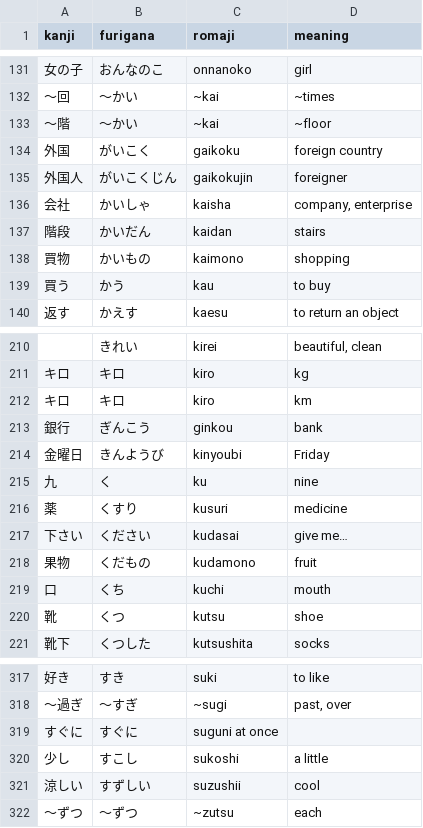
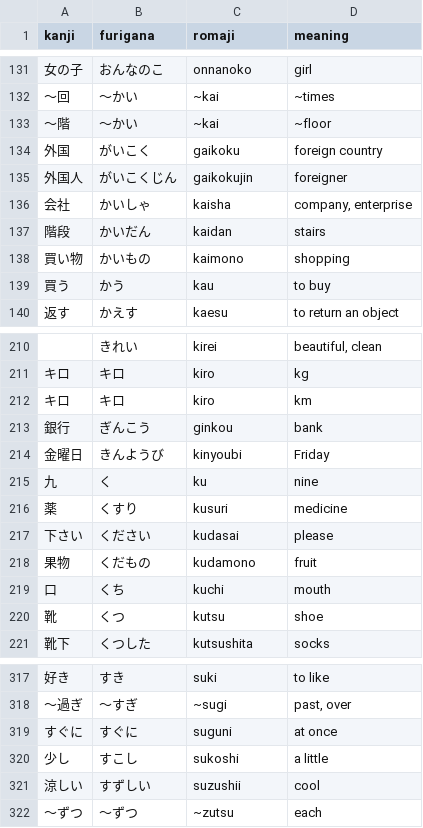
Before and after one commit to kpnn0100/japanese_learning_tool, a CSV file: resource/n5_words.csv, drawn as a sheet; only a part is shown, gaps mark what is left out.

```diff
--- a/resource/n5_words.csv
+++ b/resource/n5_words.csv
@@ -137,3 +137,3 @@ kanji,furigana,romaji,meaning
 階段,かいだん,kaidan,stairs
-買物,かいもの,kaimono,shopping
+買い物,かいもの,kaimono,shopping
 買う,かう,kau,to buy
@@ -216,3 +216,3 @@ kanji,furigana,romaji,meaning
 薬,くすり,kusuri,medicine
-下さい,ください,kudasai,give me…
+下さい,ください,kudasai,please
 果物,くだもの,kudamono,fruit
@@ -318,3 +318,3 @@ kanji,furigana,romaji,meaning
 〜過ぎ,〜すぎ,~sugi,"past, over"
-すぐに,すぐに,suguni at once
+すぐに,すぐに,suguni,at once
 少し,すこし,sukoshi,a little
```
Also changed, not shown: 1 other file.
